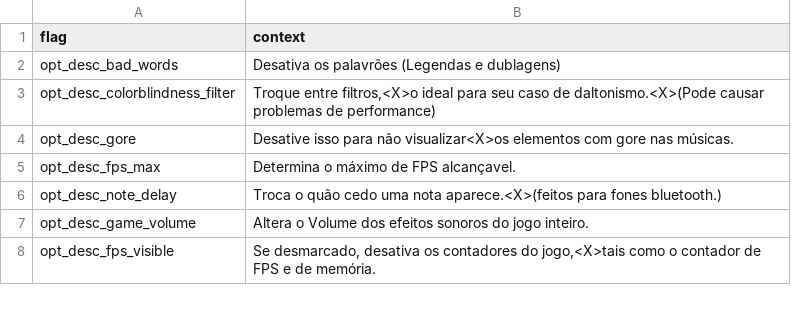
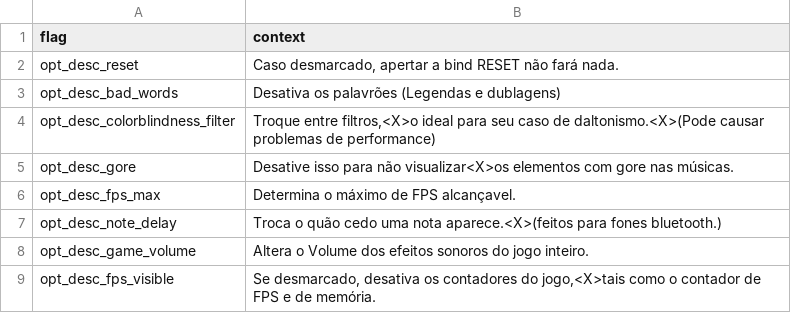
Before and after one commit to MatheusSilver/Deboa-Deboa, a TSV file: assets/locales/pt-BR/optionDesc.tsv, drawn as a sheet; only a part is shown.

```diff
--- a/assets/locales/pt-BR/optionDesc.tsv
+++ b/assets/locales/pt-BR/optionDesc.tsv
@@ -1,2 +1,3 @@
 flag	context
+opt_desc_reset	Caso desmarcado, apertar a bind RESET não fará nada.
 opt_desc_bad_words	Desativa os palavrões (Legendas e dublagens)
```
Also changed, not shown: assets/locales/en-US/optionDesc.tsv, assets/locales/en-US/optionName.tsv, 4 other files.
